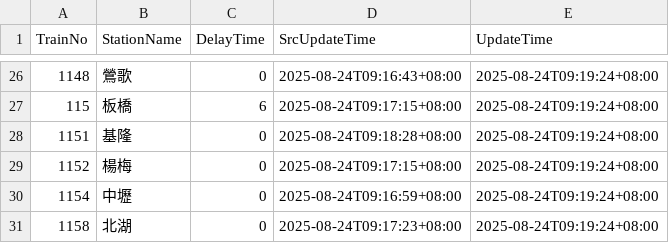
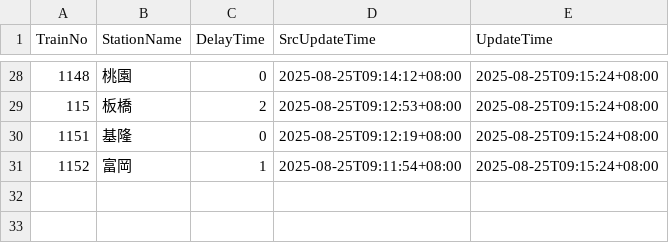
Before and after one commit to funfun0912/Open-Platform-Software-Mid, a CSV file: api.csv, drawn as a sheet; only a part is shown, gaps mark what is left out; the diff covers the shown part only.

```diff
--- a/api.csv
+++ b/api.csv
@@ -26,6 +28,4 @@ TrainNo,StationName,DelayTime,SrcUpdateTime,UpdateTime
-1148,鶯歌,0,2025-08-24T09:16:43+08:00,2025-08-24T09:19:24+08:00
-115,板橋,6,2025-08-24T09:17:15+08:00,2025-08-24T09:19:24+08:00
-1151,基隆,0,2025-08-24T09:18:28+08:00,2025-08-24T09:19:24+08:00
-1152,楊梅,0,2025-08-24T09:17:15+08:00,2025-08-24T09:19:24+08:00
-1154,中壢,0,2025-08-24T09:16:59+08:00,2025-08-24T09:19:24+08:00
-1158,北湖,0,2025-08-24T09:17:23+08:00,2025-08-24T09:19:24+08:00
+1148,桃園,0,2025-08-25T09:14:12+08:00,2025-08-25T09:15:24+08:00
+115,板橋,2,2025-08-25T09:12:53+08:00,2025-08-25T09:15:24+08:00
+1151,基隆,0,2025-08-25T09:12:19+08:00,2025-08-25T09:15:24+08:00
+1152,富岡,1,2025-08-25T09:11:54+08:00,2025-08-25T09:15:24+08:00
```
Also changed, not shown: 5 added rows, 3 removed rows and 67 edited cells elsewhere in this file.
